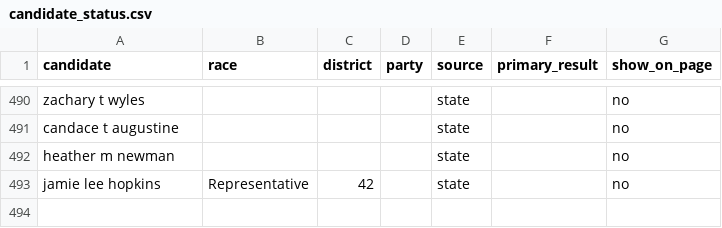
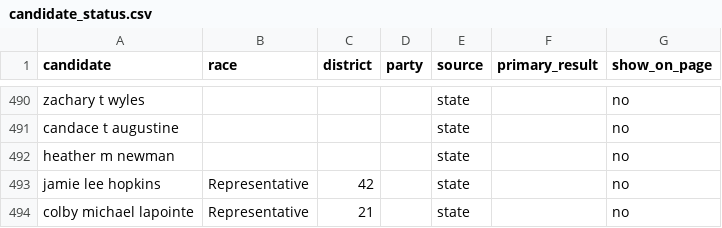
Before and after one commit to aarushisahejpal/maine-monitor-campaign-finance, a CSV file: data/candidate_status.csv, drawn as a sheet; only a part is shown, gaps mark what is left out; the diff names each change by its address in the sheet, - before the commit and + after, or states it on an @@ line.

Commit message:
Hide Lapointe (2021 campaign, no 2026 activity)

```diff
--- a/data/candidate_status.csv
+++ b/data/candidate_status.csv
+row 494: colby michael lapointe | Representative | 21 |  | state |  | no
```
